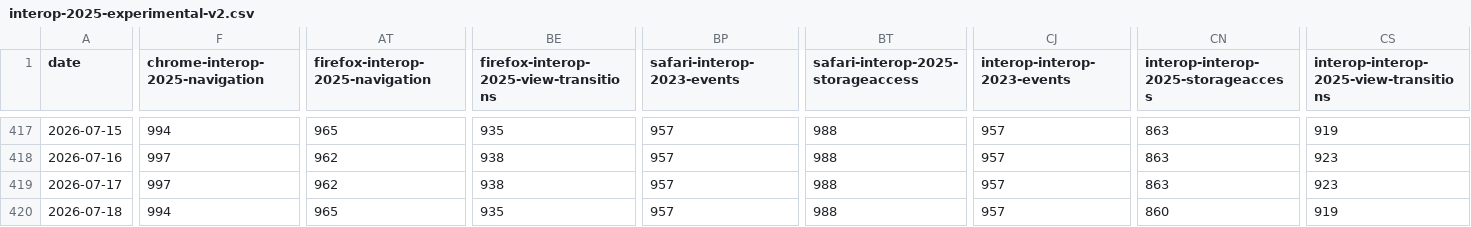
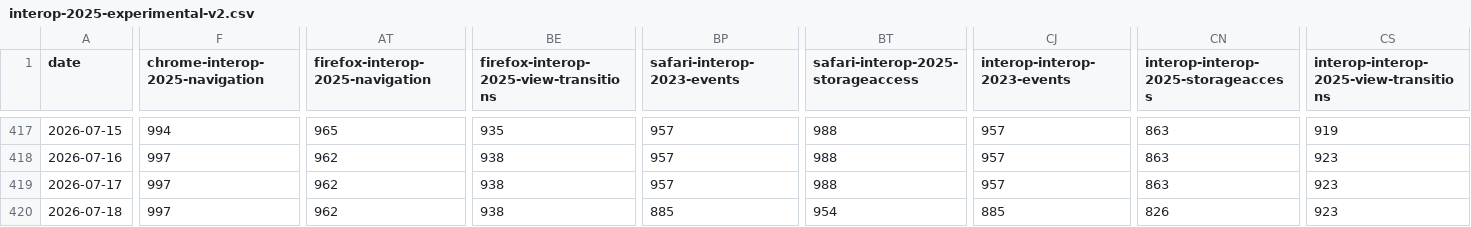
Before and after one commit to cauut121997-create/results-analysis, a CSV file: data/interop-2025/interop-2025-experimental-v2.csv, drawn as a sheet; only a part is shown, gaps mark what is left out; the diff names each change by its address in the sheet, - before the commit and + after, or states it on an @@ line.

```diff
--- a/data/interop-2025/interop-2025-experimental-v2.csv
+++ b/data/interop-2025/interop-2025-experimental-v2.csv
-F420 (chrome-interop-2025-navigation): 994
+F420 (chrome-interop-2025-navigation): 997
-AT420 (firefox-interop-2025-navigation): 965
+AT420 (firefox-interop-2025-navigation): 962
-BE420: 935
+BE420: 938
-BP420 (safari-interop-2023-events): 957
+BP420 (safari-interop-2023-events): 885
-BT420: 988
+BT420: 954
-CJ420 (interop-interop-2023-events): 957
+CJ420 (interop-interop-2023-events): 885
-CN420: 860
+CN420: 826
-CS420: 919
+CS420: 923
```
Also changed, not shown: data/experimental-browser-specific-failures.csv.
